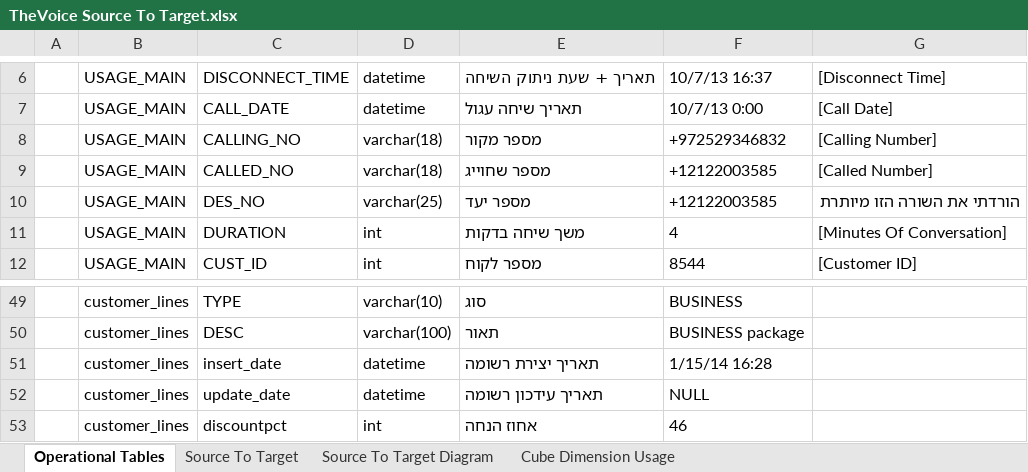
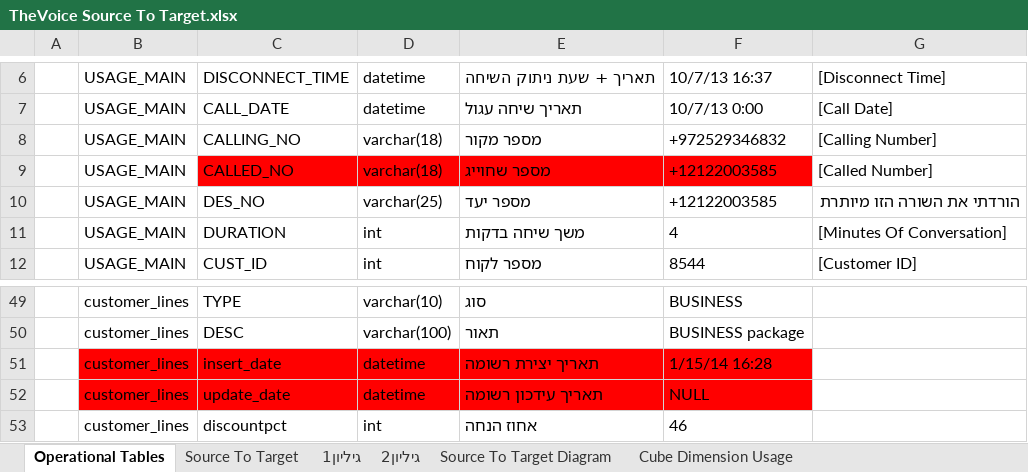
Before and after one commit to Eransito1988/ETL_Process, an Excel workbook: TheVoice Source To Target.xlsx, sheet Operational Tables, drawn as a sheet; only a part is shown, gaps mark what is left out; values as stored, in another font and other column widths than the file's, no borders; the diff names each change by its address in the sheet, - before the commit and + after, or states it on an @@ line.

Commit message:
1. Add a table of countries and prefix of city 2.Stg repairs and Dim stage construction

```diff
--- a/TheVoice Source To Target.xlsx (sheet Operational Tables)
+++ b/TheVoice Source To Target.xlsx (sheet Operational Tables)
+sheet tab: גיליון1
+sheet tab: גיליון2
-C9:F9 fill: none
+C9:F9 fill: #FF0000
-B51:F52 fill: none
+B51:F52 fill: #FF0000
```
Also changed, not shown: sheet Source To Target, sheet Source To Target Diagram, Tables of Project.xlsx, 23 other files.
